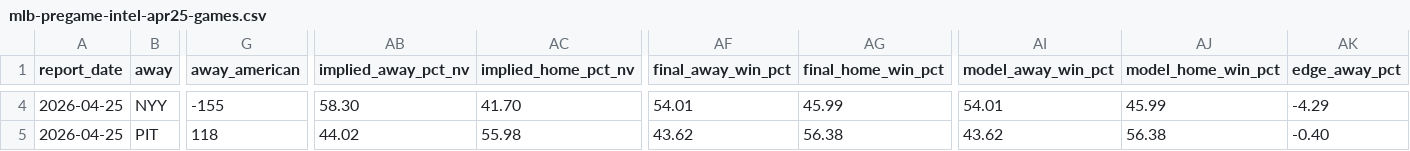
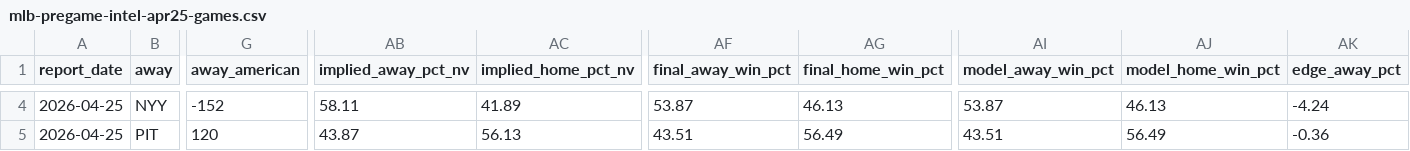
Before and after one commit to christianbmay23/black-sheep-mlb, a CSV file: canvases/exports/mlb-pregame-intel-apr25-games.csv, drawn as a sheet; only a part is shown, gaps mark what is left out; the diff covers the shown part only; the diff names each change by its address in the sheet, - before the commit and + after, or states it on an @@ line.

```diff
--- a/canvases/exports/mlb-pregame-intel-apr25-games.csv
+++ b/canvases/exports/mlb-pregame-intel-apr25-games.csv
-G4 (away_american): -155
+G4 (away_american): -152
-AB4 (implied_away_pct_nv): 58.30
+AB4 (implied_away_pct_nv): 58.11
-AC4 (implied_home_pct_nv): 41.70
+AC4 (implied_home_pct_nv): 41.89
-AF4 (final_away_win_pct): 54.01
+AF4 (final_away_win_pct): 53.87
-AG4 (final_home_win_pct): 45.99
+AG4 (final_home_win_pct): 46.13
-AI4 (model_away_win_pct): 54.01
+AI4 (model_away_win_pct): 53.87
-AJ4 (model_home_win_pct): 45.99
+AJ4 (model_home_win_pct): 46.13
-AK4 (edge_away_pct): -4.29
+AK4 (edge_away_pct): -4.24
-G5 (away_american): 118
+G5 (away_american): 120
-AB5 (implied_away_pct_nv): 44.02
+AB5 (implied_away_pct_nv): 43.87
-AC5 (implied_home_pct_nv): 55.98
+AC5 (implied_home_pct_nv): 56.13
-AF5 (final_away_win_pct): 43.62
+AF5 (final_away_win_pct): 43.51
-AG5 (final_home_win_pct): 56.38
+AG5 (final_home_win_pct): 56.49
-AI5 (model_away_win_pct): 43.62
+AI5 (model_away_win_pct): 43.51
-AJ5 (model_home_win_pct): 56.38
+AJ5 (model_home_win_pct): 56.49
-AK5 (edge_away_pct): -0.40
+AK5 (edge_away_pct): -0.36
```
Also changed, not shown: 66 edited cells elsewhere in this file, canvases/exports/mlb-pregame-intel-apr25-batter-outlooks.csv, 3 other files.
